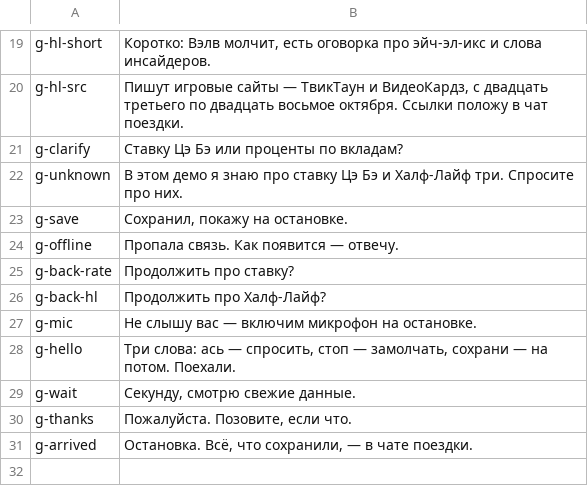
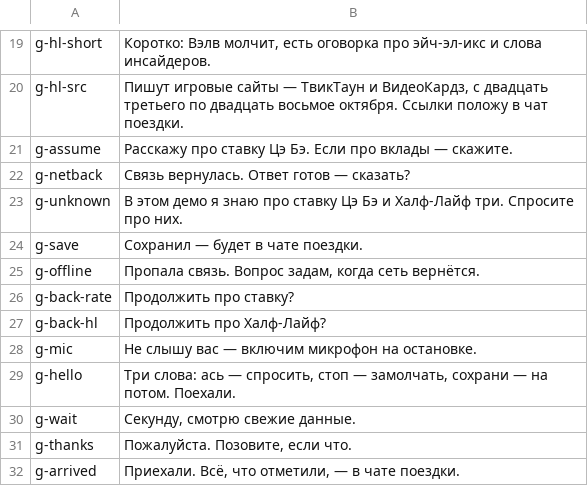
Before and after one commit to kloserock97-tech/ask-prototype, a TSV file: voice-src/lines.tsv, drawn as a sheet; only a part is shown, gaps mark what is left out.

```diff
--- a/voice-src/lines.tsv
+++ b/voice-src/lines.tsv
@@ -20,6 +20,7 @@ g-hl-short	Коротко: Вэлв молчит, есть оговорка пр
 g-hl-src	Пишут игровые сайты — ТвикТаун и ВидеоКардз, с двадцать третьего по двадцать восьмое октября. Ссылки положу в чат поездки.
-g-clarify	Ставку Цэ Бэ или проценты по вкладам?
+g-assume	Расскажу про ставку Цэ Бэ. Если про вклады — скажите.
+g-netback	Связь вернулась. Ответ готов — сказать?
 g-unknown	В этом демо я знаю про ставку Цэ Бэ и Халф-Лайф три. Спросите про них.
-g-save	Сохранил, покажу на остановке.
-g-offline	Пропала связь. Как появится — отвечу.
+g-save	Сохранил — будет в чате поездки.
+g-offline	Пропала связь. Вопрос задам, когда сеть вернётся.
 g-back-rate	Продолжить про ставку?
@@ -30,2 +31,2 @@ g-wait	Секунду, смотрю свежие данные.
 g-thanks	Пожалуйста. Позовите, если что.
-g-arrived	Остановка. Всё, что сохранили, — в чате поездки.
+g-arrived	Приехали. Всё, что отметили, — в чате поездки.
```
Also changed, not shown: 20 other files.
